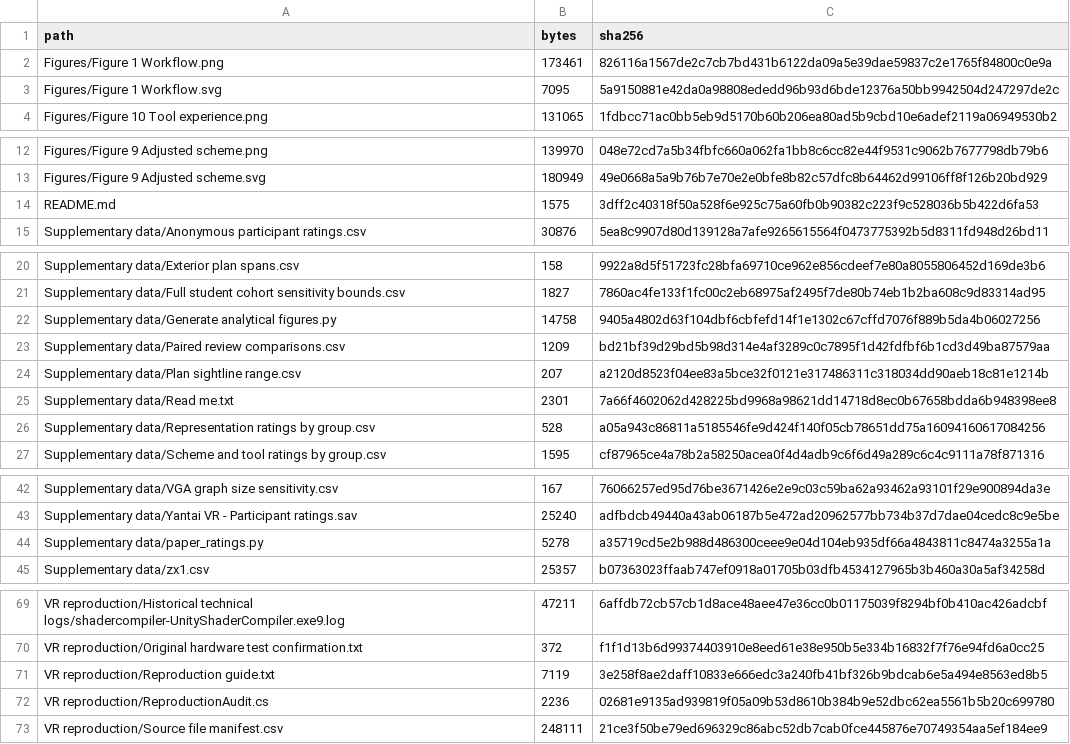
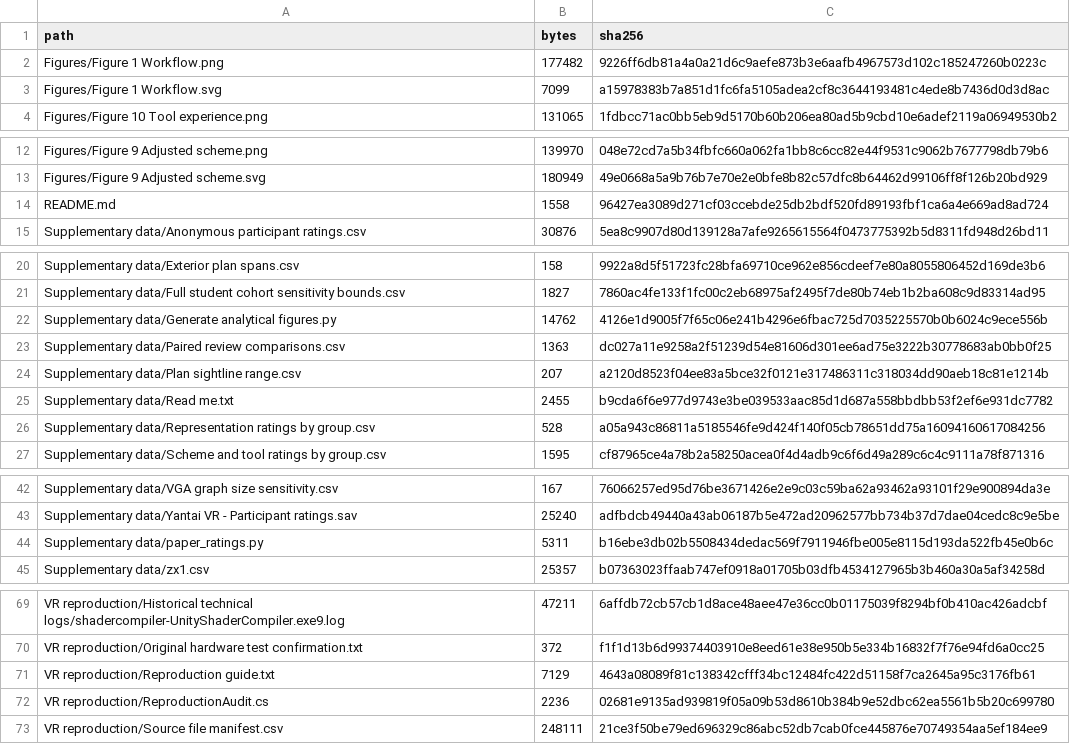
Before and after one commit to archibabababa/yantai-vr-spatial-review, a CSV file: Checksums.csv, drawn as a sheet; only a part is shown, gaps mark what is left out.

```diff
--- a/Checksums.csv
+++ b/Checksums.csv
@@ -1,4 +1,4 @@
 path,bytes,sha256
-Figures/Figure 1 Workflow.png,173461,826116a1567de2c7cb7bd431b6122da09a5e39dae59837c2e1765f84800c0e9a
-Figures/Figure 1 Workflow.svg,7095,5a9150881e42da0a98808ededd96b93d6bde12376a50bb9942504d247297de2c
+Figures/Figure 1 Workflow.png,177482,9226ff6db81a4a0a21d6c9aefe873b3e6aafb4967573d102c185247260b0223c
+Figures/Figure 1 Workflow.svg,7099,a15978383b7a851d1fc6fa5105adea2cf8c3644193481c4ede8b7436d0d3d8ac
 Figures/Figure 10 Tool experience.png,131065,1fdbcc71ac0bb5eb9d5170b60b206ea80ad5b9cbd10e6adef2119a06949530b2
@@ -13,3 +13,3 @@ Figures/Figure 9 Adjusted scheme.png,139970,048e72cd7a5b34fbfc660a062fa1bb8c6cc8
 Figures/Figure 9 Adjusted scheme.svg,180949,49e0668a5a9b76b7e70e2e0bfe8b82c57dfc8b64462d99106ff8f126b20bd929
-README.md,1575,3dff2c40318f50a528f6e925c75a60fb0b90382c223f9c528036b5b422d6fa53
+README.md,1558,96427ea3089d271cf03ccebde25db2bdf520fd89193fbf1ca6a4e669ad8ad724
 Supplementary data/Anonymous participant ratings.csv,30876,5ea8c9907d80d139128a7afe9265615564f0473775392b5d8311fd948d26bd11
@@ -21,6 +21,6 @@ Supplementary data/Exterior plan spans.csv,158,9922a8d5f51723fc28bfa69710ce962e8
 Supplementary data/Full student cohort sensitivity bounds.csv,1827,7860ac4fe133f1fc00c2eb68975af2495f7de80b74eb1b2ba608c9d83314ad95
-Supplementary data/Generate analytical figures.py,14758,9405a4802d63f104dbf6cbfefd14f1e1302c67cffd7076f889b5da4b06027256
-Supplementary data/Paired review comparisons.csv,1209,bd21bf39d29bd5b98d314e4af3289c0c7895f1d42fdfbf6b1cd3d49ba87579aa
+Supplementary data/Generate analytical figures.py,14762,4126e1d9005f7f65c06e241b4296e6fbac725d7035225570b0b6024c9ece556b
+Supplementary data/Paired review comparisons.csv,1363,dc027a11e9258a2f51239d54e81606d301ee6ad75e3222b30778683ab0bb0f25
 Supplementary data/Plan sightline range.csv,207,a2120d8523f04ee83a5bce32f0121e317486311c318034dd90aeb18c81e1214b
-Supplementary data/Read me.txt,2301,7a66f4602062d428225bd9968a98621dd14718d8ec0b67658bdda6b948398ee8
+Supplementary data/Read me.txt,2455,b9cda6f6e977d9743e3be039533aac85d1d687a558bbdbb53f2ef6e931dc7782
 Supplementary data/Representation ratings by group.csv,528,a05a943c86811a5185546fe9d424f140f05cb78651dd75a16094160617084256
@@ -43,3 +43,3 @@ Supplementary data/VGA graph size sensitivity.csv,167,76066257ed95d76be3671426e2
 Supplementary data/Yantai VR - Participant ratings.sav,25240,adfbdcb49440a43ab06187b5e472ad20962577bb734b37d7dae04cedc8c9e5be
-Supplementary data/paper_ratings.py,5278,a35719cd5e2b988d486300ceee9e04d104eb935df66a4843811c8474a3255a1a
+Supplementary data/paper_ratings.py,5311,b16ebe3db02b5508434dedac569f7911946fbe005e8115d193da522fb45e0b6c
 Supplementary data/zx1.csv,25357,b07363023ffaab747ef0918a01705b03dfb4534127965b3b460a30a5af34258d
@@ -70,3 +70,3 @@ VR reproduction/Historical technical logs/shadercompiler-UnityShaderCompiler.exe
 VR reproduction/Original hardware test confirmation.txt,372,f1f1d13b6d99374403910e8eed61e38e950b5e334b16832f7f76e94fd6a0cc25
-VR reproduction/Reproduction guide.txt,7119,3e258f8ae2daff10833e666edc3a240fb41bf326b9bdcab6e5a494e8563ed8b5
+VR reproduction/Reproduction guide.txt,7129,4643a08089f81c138342cfff34bc12484fc422d51158f7ca2645a95c3176fb61
 VR reproduction/ReproductionAudit.cs,2236,02681e9135ad939819f05a09b53d8610b384b9e52dbc62ea5561b5b20c699780
```
Also changed, not shown: Supplementary data/Paired review comparisons.csv, 7 other files.
